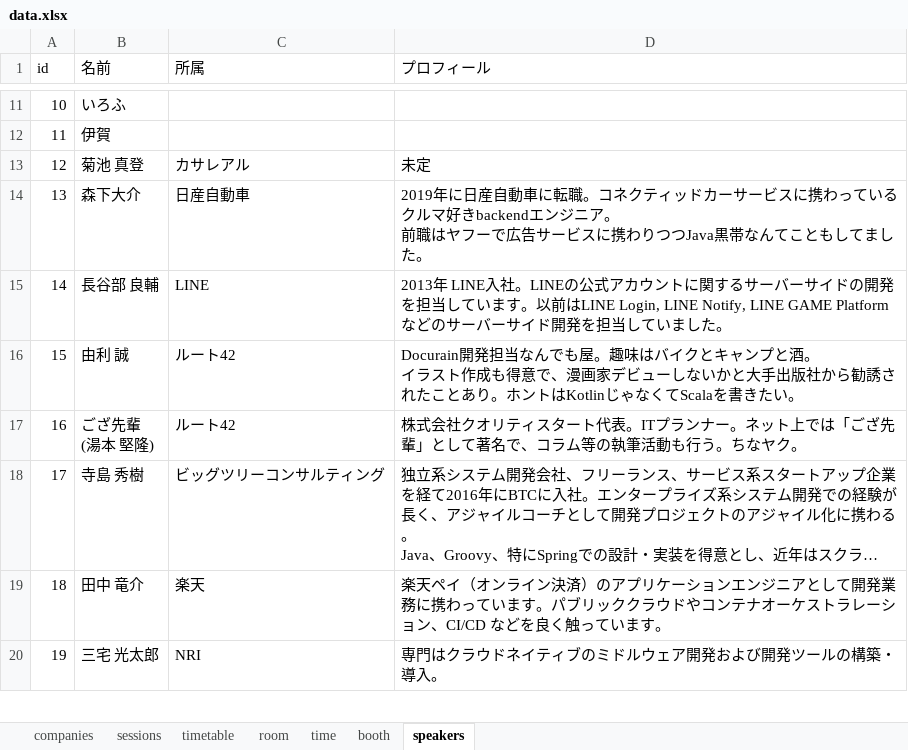
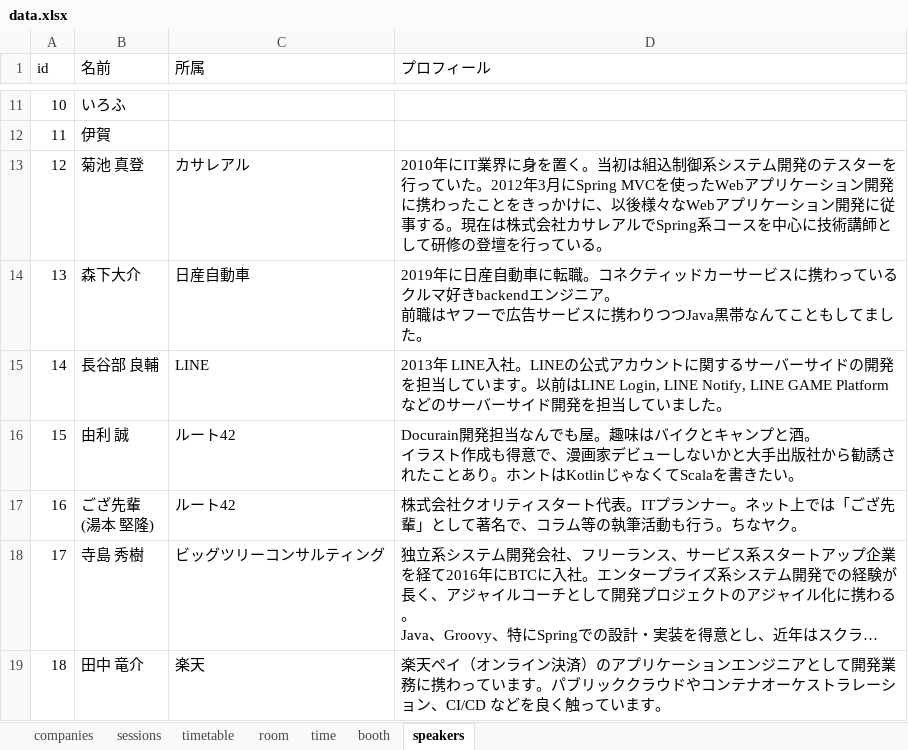
Before and after one commit to jsug-projects/spring-fest-2019, an Excel workbook: data.xlsx, sheet speakers, drawn as a sheet; only a part is shown, gaps mark what is left out; the shorter side is filled out with more unchanged rows; long unchanged cells end in …; values as stored, in another font and other column widths than the file's, no borders; the diff names each change by its address in the sheet, - before the commit and + after, or states it on an @@ line.

```diff
--- a/data.xlsx (sheet speakers)
+++ b/data.xlsx (sheet speakers)
-D13 (プロフィール): 未定
+D13 (プロフィール): 2010年にIT業界に身を置く。当初は組込制御系システム開発のテスターを行っていた。2012年3月にSpring MVCを使ったWebアプリケーション開発に携わったことをきっかけに、以後様々なWebアプリケーション開発に従事する。現在は株式会社カサレアルでSpring系コースを中心に技術講師として研修の登壇を行っている。
```
Also changed, not shown: sheet sessions, 2 other files.
